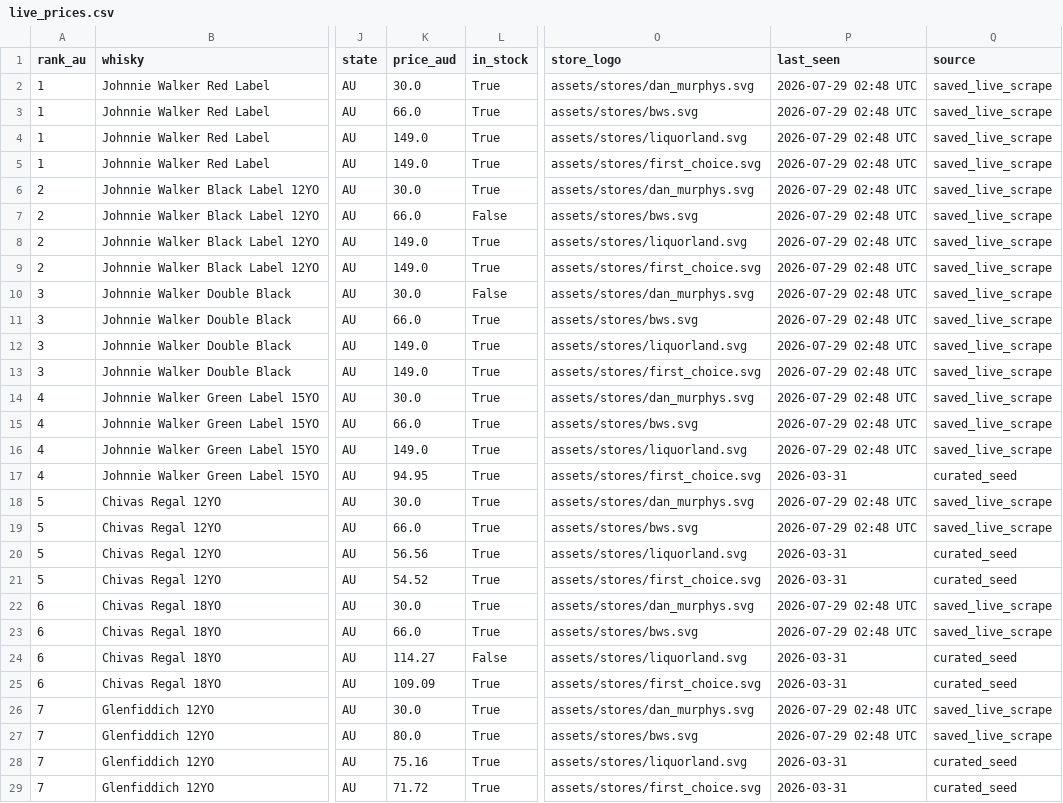
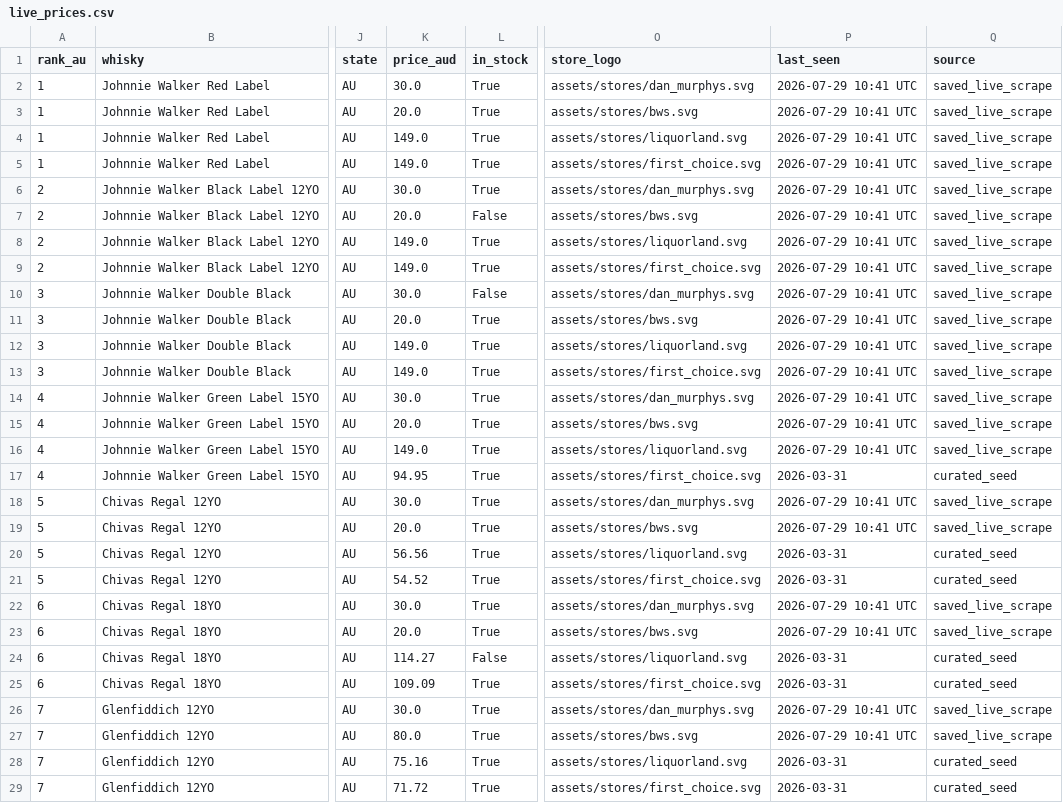
Before and after one commit to addy249/boozedeals, a CSV file: data/live_prices.csv, drawn as a sheet; only a part is shown, gaps mark what is left out; the diff covers the shown part only; the diff names each change by its address in the sheet, - before the commit and + after, or states it on an @@ line.

```diff
--- a/data/live_prices.csv
+++ b/data/live_prices.csv
-P2:P16 (last_seen): 2026-07-29 02:48 UTC
+P2:P16 (last_seen): 2026-07-29 10:41 UTC
-K3 (price_aud): 66.0
+K3 (price_aud): 20.0
-K7 (price_aud): 66.0
+K7 (price_aud): 20.0
-K11 (price_aud): 66.0
+K11 (price_aud): 20.0
-K15 (price_aud): 66.0
+K15 (price_aud): 20.0
-P18:P19 (last_seen): 2026-07-29 02:48 UTC
+P18:P19 (last_seen): 2026-07-29 10:41 UTC
-K19 (price_aud): 66.0
+K19 (price_aud): 20.0
-P22:P23 (last_seen): 2026-07-29 02:48 UTC
+P22:P23 (last_seen): 2026-07-29 10:41 UTC
-K23 (price_aud): 66.0
+K23 (price_aud): 20.0
-P26:P27 (last_seen): 2026-07-29 02:48 UTC
+P26:P27 (last_seen): 2026-07-29 10:41 UTC
```
Also changed, not shown: 105 edited cells elsewhere in this file.
